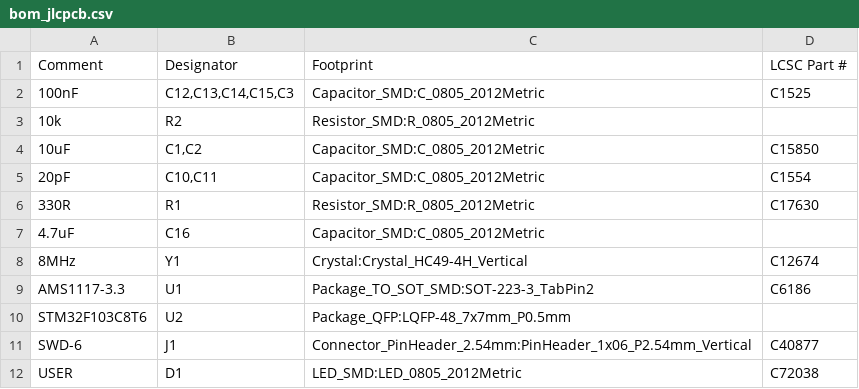
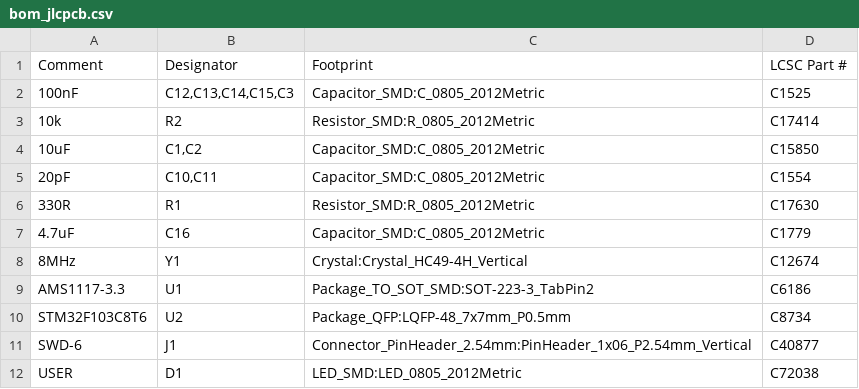
Before and after one commit to rjwalters/kicad-tools, a CSV file: boards/04-stm32-devboard/output/manufacturing/bom_jlcpcb.csv, drawn as a sheet.

```diff
--- a/boards/04-stm32-devboard/output/manufacturing/bom_jlcpcb.csv
+++ b/boards/04-stm32-devboard/output/manufacturing/bom_jlcpcb.csv
@@ -2,3 +2,3 @@ Comment,Designator,Footprint,LCSC Part #
 100nF,"C12,C13,C14,C15,C3",Capacitor_SMD:C_0805_2012Metric,C1525
-10k,R2,Resistor_SMD:R_0805_2012Metric,
+10k,R2,Resistor_SMD:R_0805_2012Metric,C17414
 10uF,"C1,C2",Capacitor_SMD:C_0805_2012Metric,C15850
@@ -6,6 +6,6 @@ Comment,Designator,Footprint,LCSC Part #
 330R,R1,Resistor_SMD:R_0805_2012Metric,C17630
-4.7uF,C16,Capacitor_SMD:C_0805_2012Metric,
+4.7uF,C16,Capacitor_SMD:C_0805_2012Metric,C1779
 8MHz,Y1,Crystal:Crystal_HC49-4H_Vertical,C12674
 AMS1117-3.3,U1,Package_TO_SOT_SMD:SOT-223-3_TabPin2,C6186
-STM32F103C8T6,U2,Package_QFP:LQFP-48_7x7mm_P0.5mm,
+STM32F103C8T6,U2,Package_QFP:LQFP-48_7x7mm_P0.5mm,C8734
 SWD-6,J1,Connector_PinHeader_2.54mm:PinHeader_1x06_P2.54mm_Vertical,C40877
```
Also changed, not shown: boards/04-stm32-devboard/output/manufacturing/cpl_jlcpcb.csv, 8 other files.
